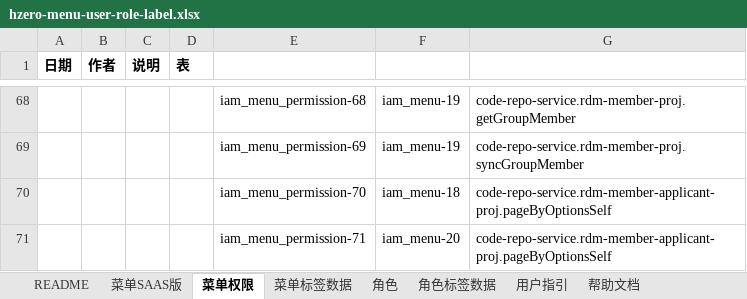
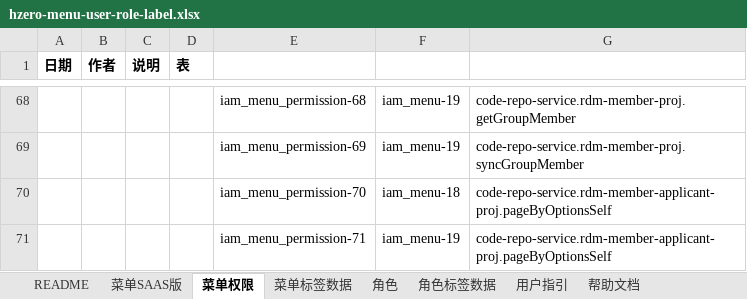
Before and after one commit to open-hand/code-repo-service, an Excel workbook: src/main/resources/script/db/init-data/hrds_code_repo/hzero_platform/hzero-menu-user-role-label.xlsx, sheet 菜单权限, drawn as a sheet; only a part is shown, gaps mark what is left out; values as stored, in another font and other column widths than the file's, no borders; the diff names each change by its address in the sheet, - before the commit and + after, or states it on an @@ line.

Commit message:
[FIX] fix permissions

```diff
--- a/src/main/resources/script/db/init-data/hrds_code_repo/hzero_platform/hzero-menu-user-role-label.xlsx (sheet 菜单权限)
+++ b/src/main/resources/script/db/init-data/hrds_code_repo/hzero_platform/hzero-menu-user-role-label.xlsx (sheet 菜单权限)
-F71: iam_menu-20
+F71: iam_menu-19
```
